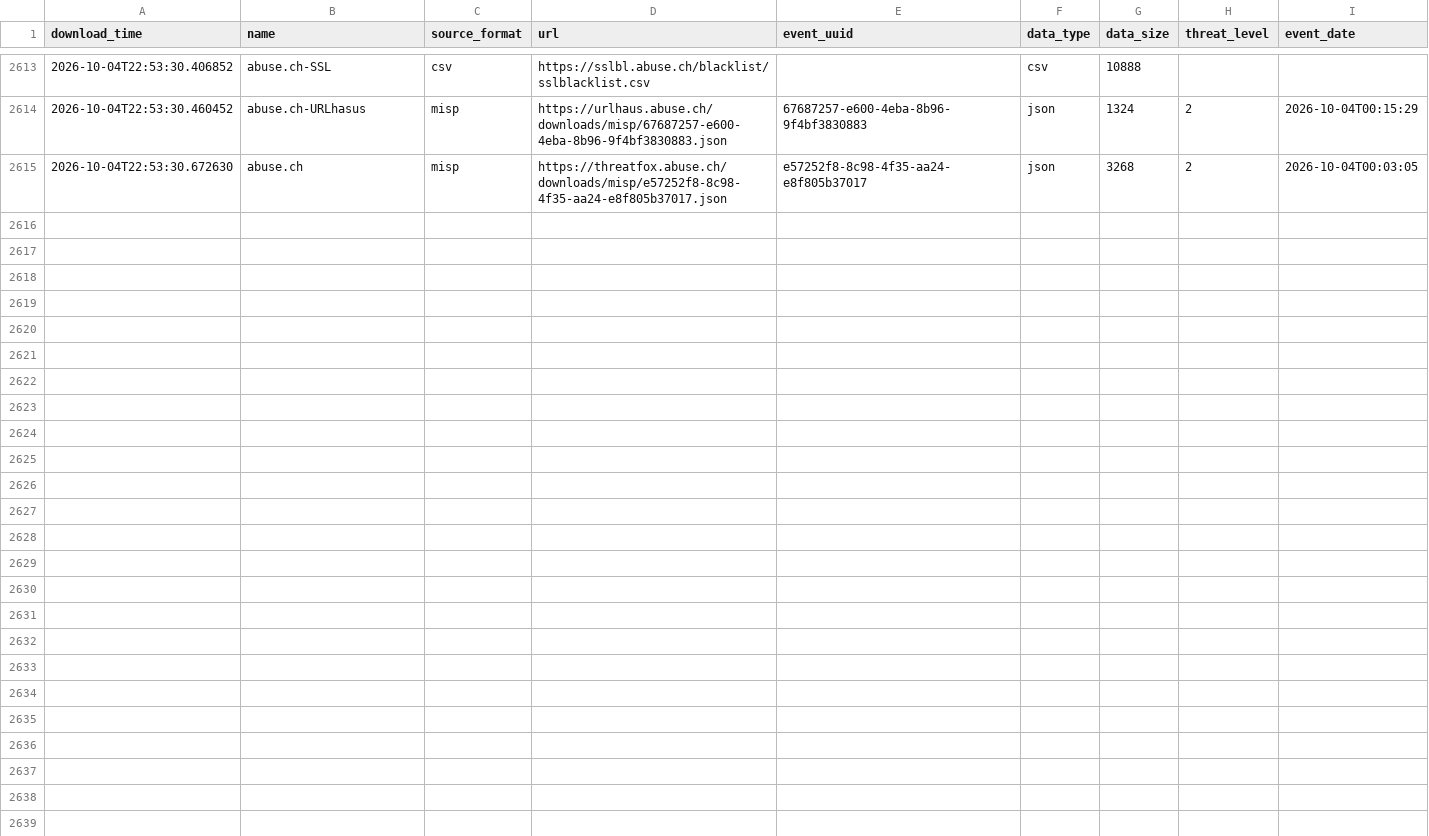
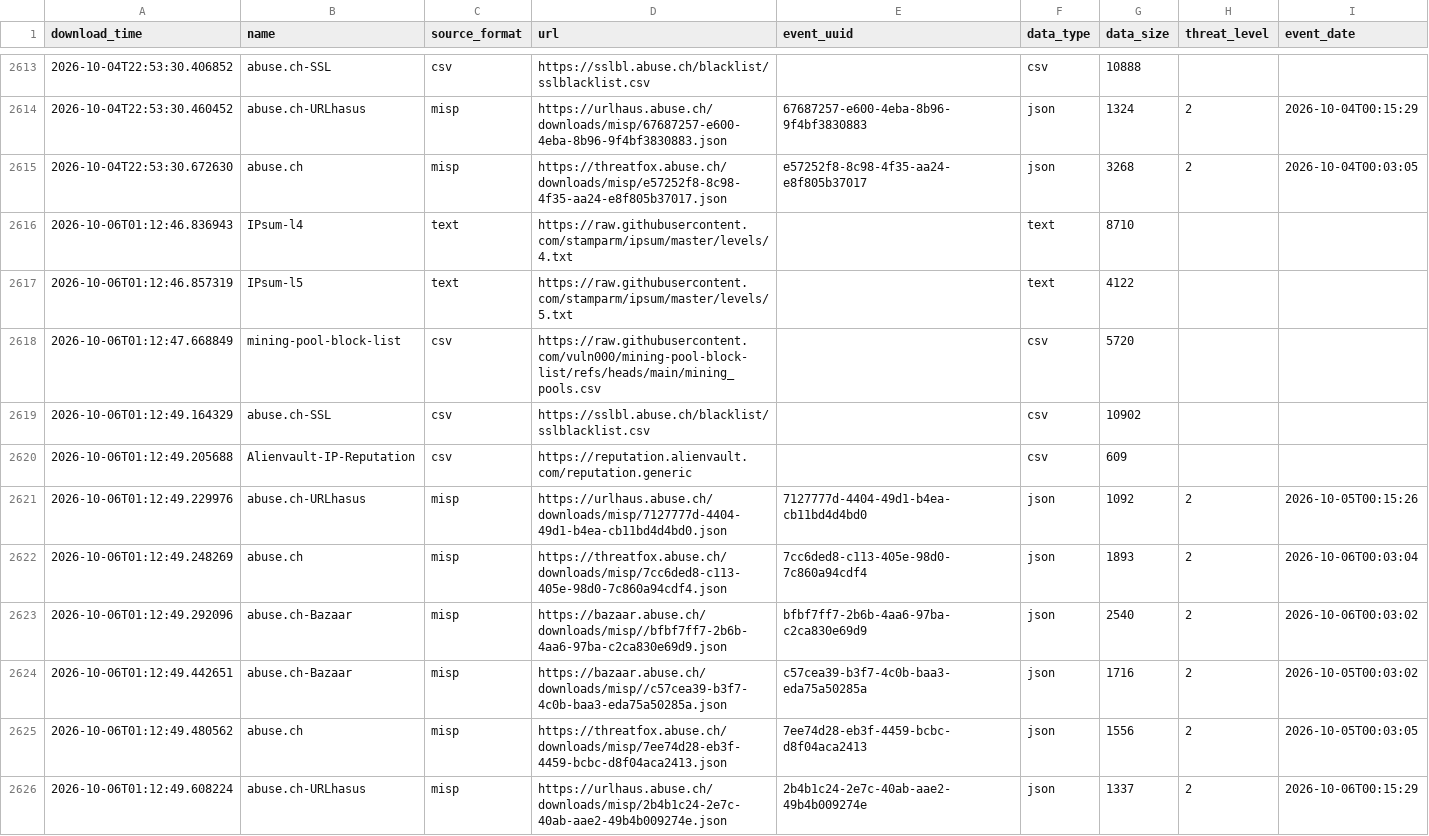
Before and after one commit to vuln000/FinalThreatFeed, a CSV file: output/describe_file.csv, drawn as a sheet; only a part is shown, gaps mark what is left out; the diff names each change by its address in the sheet, - before the commit and + after, or states it on an @@ line.

```diff
--- a/output/describe_file.csv
+++ b/output/describe_file.csv
+row 2616: 2026-10-06T01:12:46.836943 | IPsum-l4 | text | https://raw.githubusercontent.com/stamparm/ipsum/master/levels/4.txt |  | text | 8710
+row 2617: 2026-10-06T01:12:46.857319 | IPsum-l5 | text | https://raw.githubusercontent.com/stamparm/ipsum/master/levels/5.txt |  | text | 4122
+row 2618: 2026-10-06T01:12:47.668849 | mining-pool-block-list | csv | https://raw.githubusercontent.com/vuln000/mining-pool-block-list/refs/heads/main/mining_pools.csv |  | csv | 5720
+row 2619: 2026-10-06T01:12:49.164329 | abuse.ch-SSL | csv | https://sslbl.abuse.ch/blacklist/sslblacklist.csv |  | csv | 10902
+row 2620: 2026-10-06T01:12:49.205688 | Alienvault-IP-Reputation | csv | https://reputation.alienvault.com/reputation.generic |  | csv | 609
+row 2621: 2026-10-06T01:12:49.229976 | abuse.ch-URLhasus | misp | https://urlhaus.abuse.ch/downloads/misp/7127777d-4404-49d1-b4ea-cb11bd4d4bd0.json | 7127777d-4404-49d1-b4ea-cb11bd4d4bd0 | json | 1092 | 2 | 2026-10-05T00:15:26
+row 2622: 2026-10-06T01:12:49.248269 | abuse.ch | misp | https://threatfox.abuse.ch/downloads/misp/7cc6ded8-c113-405e-98d0-7c860a94cdf4.json | 7cc6ded8-c113-405e-98d0-7c860a94cdf4 | json | 1893 | 2 | 2026-10-06T00:03:04
+row 2623: 2026-10-06T01:12:49.292096 | abuse.ch-Bazaar | misp | https://bazaar.abuse.ch/downloads/misp//bfbf7ff7-2b6b-4aa6-97ba-c2ca830e69d9.json | bfbf7ff7-2b6b-4aa6-97ba-c2ca830e69d9 | json | 2540 | 2 | 2026-10-06T00:03:02
+row 2624: 2026-10-06T01:12:49.442651 | abuse.ch-Bazaar | misp | https://bazaar.abuse.ch/downloads/misp//c57cea39-b3f7-4c0b-baa3-eda75a50285a.json | c57cea39-b3f7-4c0b-baa3-eda75a50285a | json | 1716 | 2 | 2026-10-05T00:03:02
+row 2625: 2026-10-06T01:12:49.480562 | abuse.ch | misp | https://threatfox.abuse.ch/downloads/misp/7ee74d28-eb3f-4459-bcbc-d8f04aca2413.json | 7ee74d28-eb3f-4459-bcbc-d8f04aca2413 | json | 1556 | 2 | 2026-10-05T00:03:05
+row 2626: 2026-10-06T01:12:49.608224 | abuse.ch-URLhasus | misp | https://urlhaus.abuse.ch/downloads/misp/2b4b1c24-2e7c-40ab-aae2-49b4b009274e.json | 2b4b1c24-2e7c-40ab-aae2-49b4b009274e | json | 1337 | 2 | 2026-10-06T00:15:29
```
Also changed, not shown: 1 other file.
